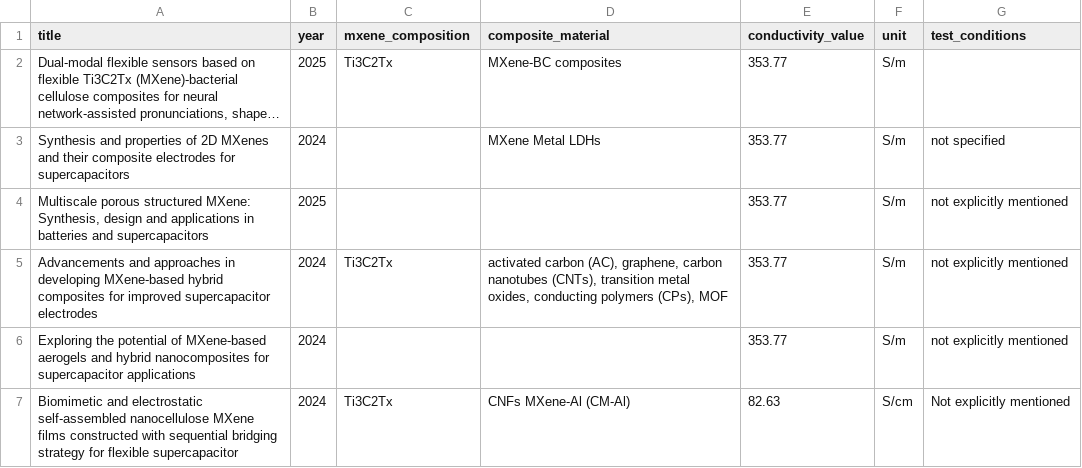
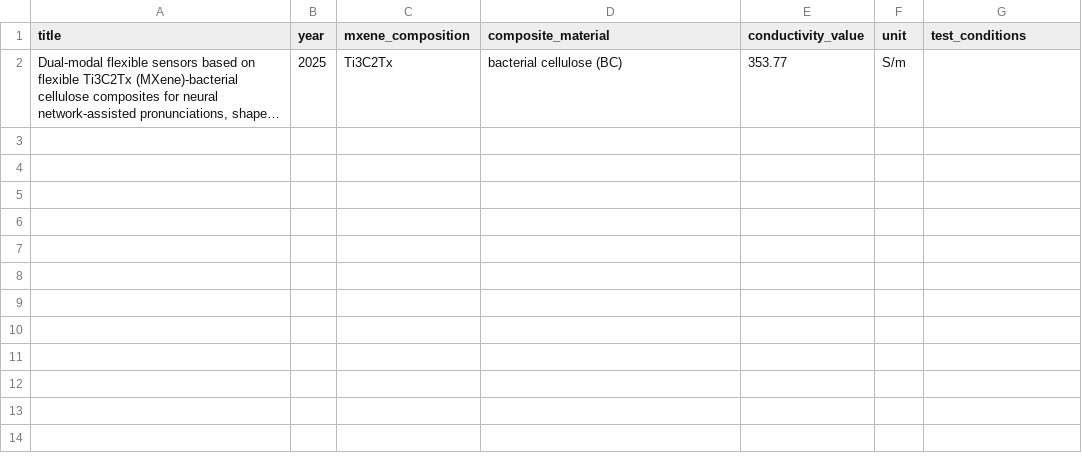
Before and after one commit to BRUH-MAIN/LiteratureMiningLLM, a CSV file: results/conductivity_data.csv, drawn as a sheet; long unchanged cells end in …; the diff names each change by its address in the sheet, - before the commit and + after, or states it on an @@ line.

```diff
--- a/results/conductivity_data.csv
+++ b/results/conductivity_data.csv
-D2 (composite_material): MXene-BC composites
+D2 (composite_material): bacterial cellulose (BC)
-row 3: Synthesis and properties of 2D MXenes and their composite electrodes for supercapacitors | 2024 |  | MXene Metal LDHs | 353.77 | S/m | not specified
-row 4: Multiscale porous structured MXene: Synthesis, design and applications in batteries and supercapacitors | 2025 |  |  | 353.77 | S/m | not explicitly mentioned
-row 5: Advancements and approaches in developing MXene-based hybrid composites for improved supercapacitor electrodes | 2024 | Ti3C2Tx | activated carbon (AC), graphene, carbon nanotubes (CNTs), transition metal oxides, conducting polymers (CPs), MOF | 353.77 | S/m | not explicitly mentioned
-row 6: Exploring the potential of MXene-based aerogels and hybrid nanocomposites for supercapacitor applications | 2024 |  |  | 353.77 | S/m | not explicitly mentioned
-row 7: Biomimetic and electrostatic self-assembled nanocellulose MXene films constructed with sequential bridging strategy for flexible supercapacitor | 2024 | Ti3C2Tx | CNFs MXene-Al (CM-Al) | 82.63 | S/cm | Not explicitly mentioned
```
Also changed, not shown: results/sensor_applications.csv, 15 other files.
